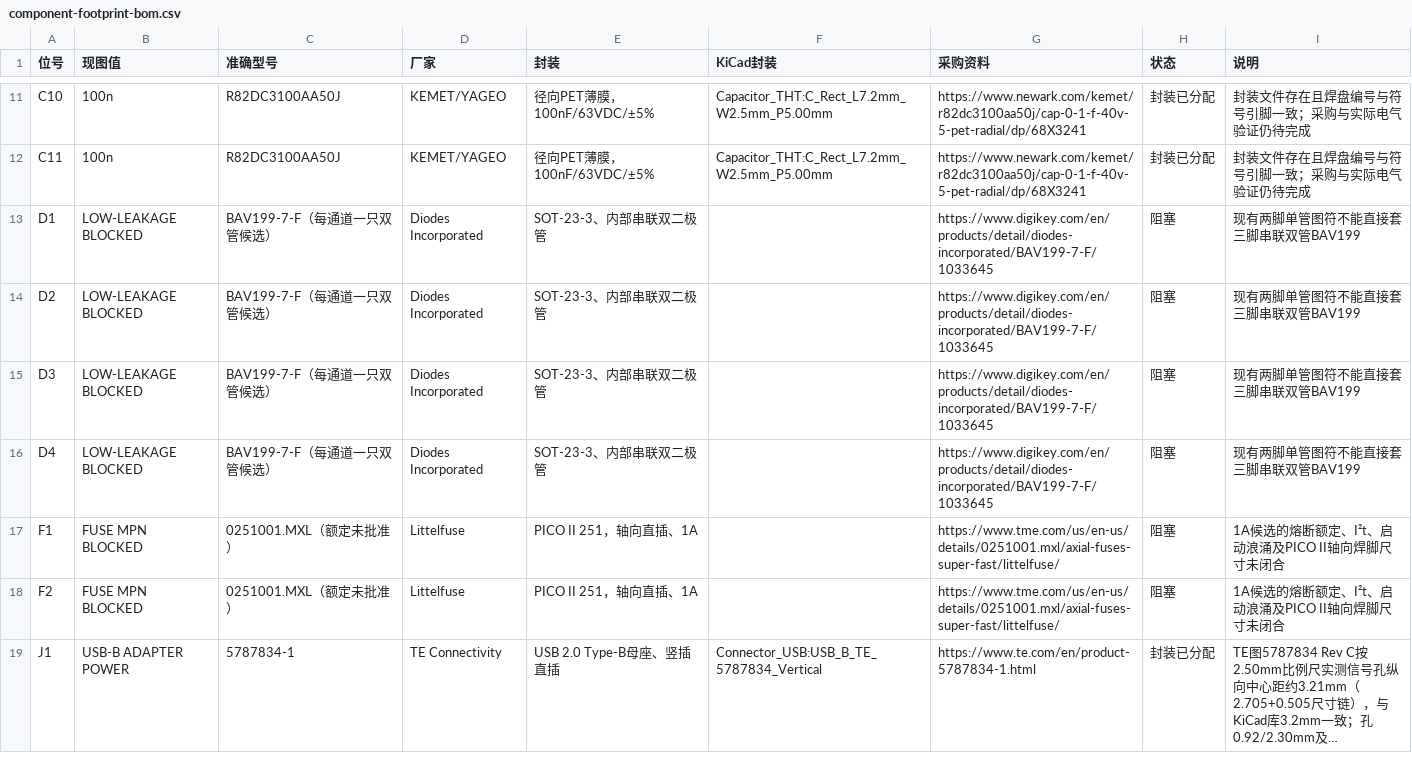
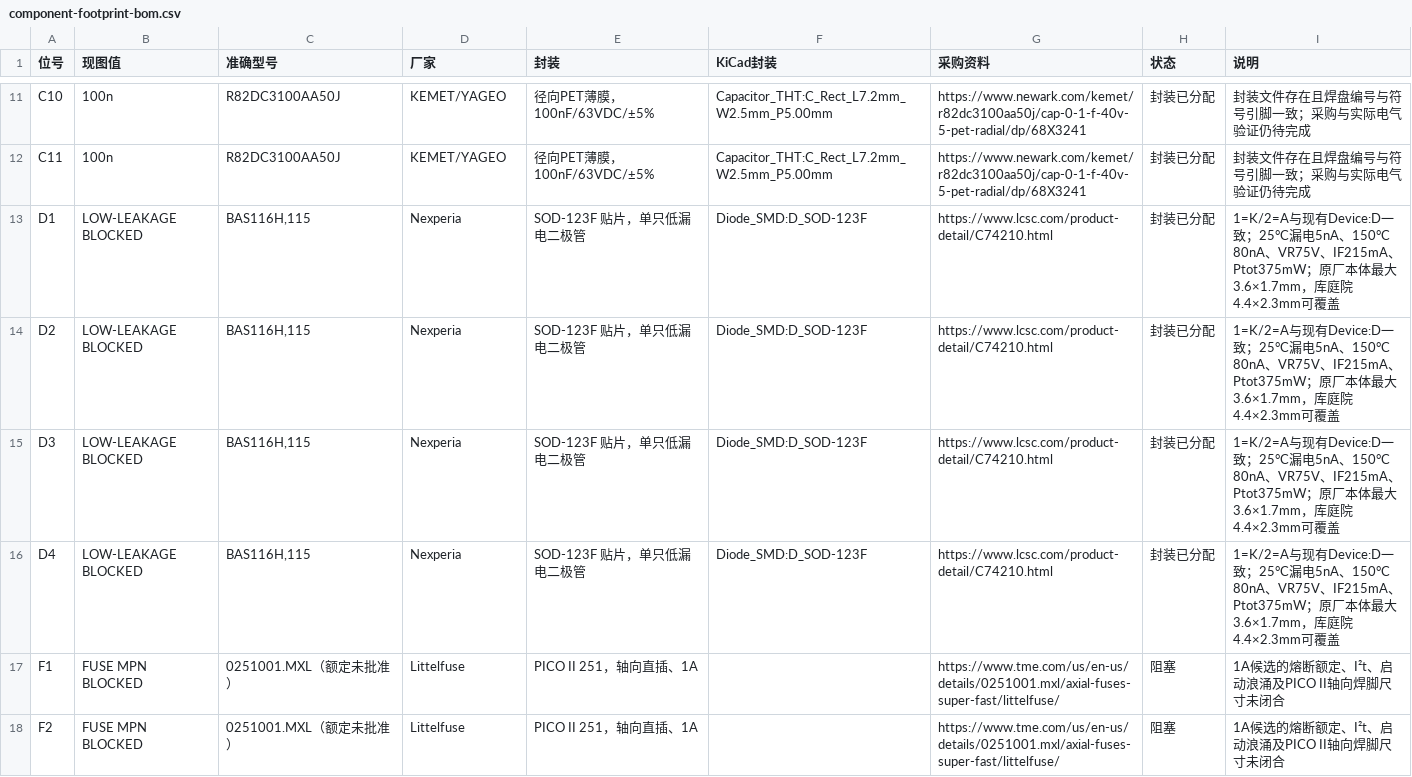
Before and after one commit to 3Fish3/digital-voltmeter, a CSV file: docs/reviews/2026-10-23-v2.3-footprint-development/component-footprint-bom.csv, drawn as a sheet; only a part is shown, gaps mark what is left out; the shorter side is filled out with more unchanged rows; long unchanged cells end in ….

Commit message:
feat: assign BAS116H footprints to D1-D4
Replace the blocked low-leakage clamp placeholders with Nexperia BAS116H,115 in SOD-123F. Pin 1=K and 2=A match the existing Device:D symbols, so no netlist or protection topology change. Verified 5 nA at 25 C, 80 nA at 150 C, 75 V VR, 215 mA IF, 375 mW, and body 3.6x1.7 mm against the 4.4x2.3 mm courtyard. Footprint assignment is now 60/64; U1, M1, and F1/F2 remain blocked with documented assessments. ERC 0, netlist unchanged, 21 tests pass.

```diff
--- a/docs/reviews/2026-10-23-v2.3-footprint-development/component-footprint-bom.csv
+++ b/docs/reviews/2026-10-23-v2.3-footprint-development/component-footprint-bom.csv
@@ -12,6 +12,6 @@ C10,100n,R82DC3100AA50J,KEMET/YAGEO,径向PET薄膜，100nF/63VDC/±5%,Capacitor
 C11,100n,R82DC3100AA50J,KEMET/YAGEO,径向PET薄膜，100nF/63VDC/±5%,Capacitor_THT:C_Rect_L7.2mm_W2.5mm_P5.00mm,https://www.newark.com/kemet/r82dc3100aa50j/cap-0-1-f-40v-5-pet-radial/dp/68X3241,封装已分配,封装文件存在且焊盘编号与符号引脚一致；采购与实际电气验证仍待完成
-D1,LOW-LEAKAGE BLOCKED,BAV199-7-F（每通道一只双管候选）,Diodes Incorporated,SOT-23-3、内部串联双二极管,,https://www.digikey.com/en/products/detail/diodes-incorporated/BAV199-7-F/1033645,阻塞,现有两脚单管图符不能直接套三脚串联双管BAV199
-D2,LOW-LEAKAGE BLOCKED,BAV199-7-F（每通道一只双管候选）,Diodes Incorporated,SOT-23-3、内部串联双二极管,,https://www.digikey.com/en/products/detail/diodes-incorporated/BAV199-7-F/1033645,阻塞,现有两脚单管图符不能直接套三脚串联双管BAV199
-D3,LOW-LEAKAGE BLOCKED,BAV199-7-F（每通道一只双管候选）,Diodes Incorporated,SOT-23-3、内部串联双二极管,,https://www.digikey.com/en/products/detail/diodes-incorporated/BAV199-7-F/1033645,阻塞,现有两脚单管图符不能直接套三脚串联双管BAV199
-D4,LOW-LEAKAGE BLOCKED,BAV199-7-F（每通道一只双管候选）,Diodes Incorporated,SOT-23-3、内部串联双二极管,,https://www.digikey.com/en/products/detail/diodes-incorporated/BAV199-7-F/1033645,阻塞,现有两脚单管图符不能直接套三脚串联双管BAV199
+D1,LOW-LEAKAGE BLOCKED,"BAS116H,115",Nexperia,SOD-123F 贴片，单只低漏电二极管,Diode_SMD:D_SOD-123F,https://www.lcsc.com/product-detail/C74210.html,封装已分配,1=K/2=A与现有Device:D一致；25°C漏电5nA、150°C 80nA、VR75V、IF215mA、Ptot375mW；原厂本体最大3.6×1.7mm，库庭院4.4×2.3mm可覆盖
+D2,LOW-LEAKAGE BLOCKED,"BAS116H,115",Nexperia,SOD-123F 贴片，单只低漏电二极管,Diode_SMD:D_SOD-123F,https://www.lcsc.com/product-detail/C74210.html,封装已分配,1=K/2=A与现有Device:D一致；25°C漏电5nA、150°C 80nA、VR75V、IF215mA、Ptot375mW；原厂本体最大3.6×1.7mm，库庭院4.4×2.3mm可覆盖
+D3,LOW-LEAKAGE BLOCKED,"BAS116H,115",Nexperia,SOD-123F 贴片，单只低漏电二极管,Diode_SMD:D_SOD-123F,https://www.lcsc.com/product-detail/C74210.html,封装已分配,1=K/2=A与现有Device:D一致；25°C漏电5nA、150°C 80nA、VR75V、IF215mA、Ptot375mW；原厂本体最大3.6×1.7mm，库庭院4.4×2.3mm可覆盖
+D4,LOW-LEAKAGE BLOCKED,"BAS116H,115",Nexperia,SOD-123F 贴片，单只低漏电二极管,Diode_SMD:D_SOD-123F,https://www.lcsc.com/product-detail/C74210.html,封装已分配,1=K/2=A与现有Device:D一致；25°C漏电5nA、150°C 80nA、VR75V、IF215mA、Ptot375mW；原厂本体最大3.6×1.7mm，库庭院4.4×2.3mm可覆盖
 F1,FUSE MPN BLOCKED,0251001.MXL（额定未批准）,Littelfuse,PICO II 251，轴向直插、1A,,https://www.tme.com/us/en-us/details/0251001.mxl/axial-fuses-super-fast/littelfuse/,阻塞,1A候选的熔断额定、I²t、启动浪涌及PICO II轴向焊脚尺寸未闭合
```
Also changed, not shown: 29 other files.
